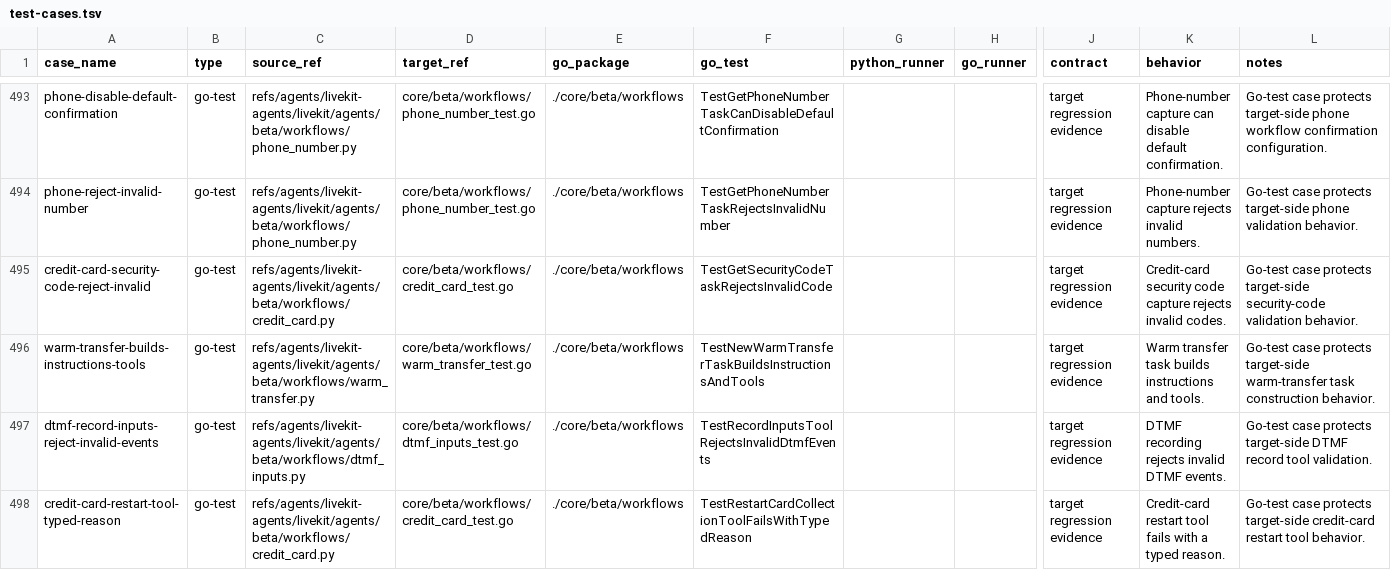
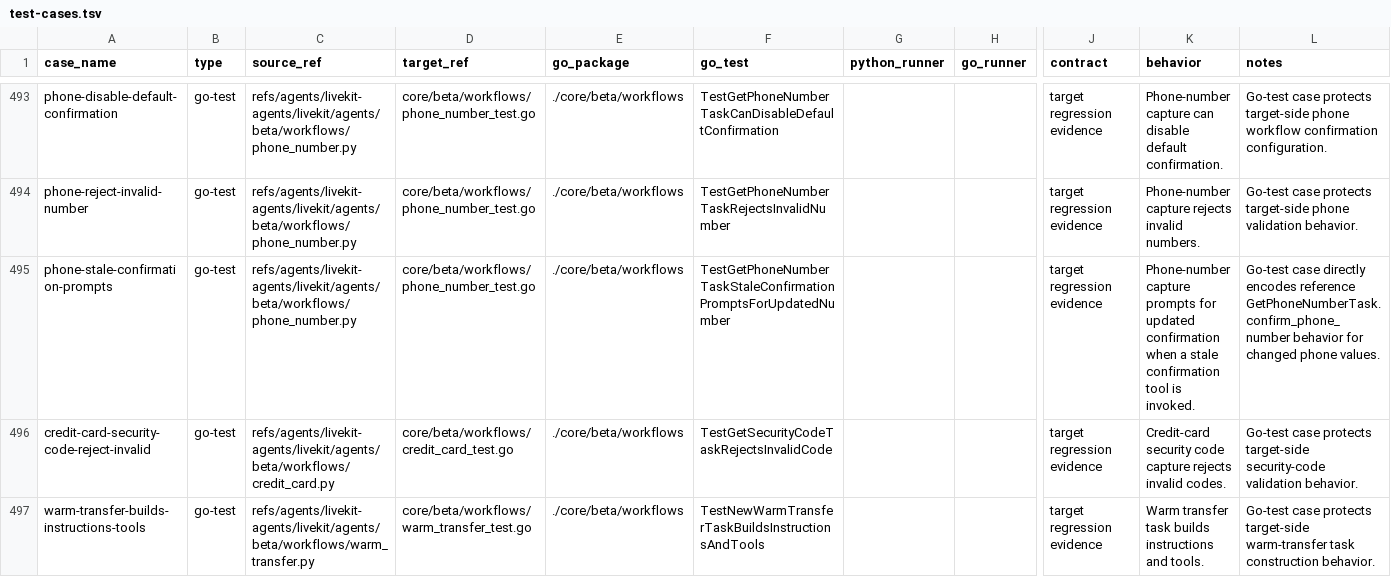
Before and after one commit to cavos-io/rtp-agent, a TSV file: scripts/parity-fixtures/test-cases.tsv, drawn as a sheet; only a part is shown, gaps mark what is left out; the shorter side is filled out with more unchanged rows; rows hold the shown columns only; the diff names each change by its address in the sheet, - before the commit and + after, or states it on an @@ line.

Commit message:
fix(workflows): prompt on stale phone confirmation

```diff
--- a/scripts/parity-fixtures/test-cases.tsv
+++ b/scripts/parity-fixtures/test-cases.tsv
+row 495: phone-stale-confirmation-prompts | go-test | refs/agents/livekit-agents/livekit/agents/beta/workflows/phone_number.py | core/beta/workflows/phone_number_test.go | ./core/beta/workflows | TestGetPhoneNumberTaskStaleConfirmationPromptsForUpdatedNumber |  |  | target regression evidence | Phone-number capture prompts for updated confirmation when a stale confirmation tool is invoked. | Go-test case directly encodes reference GetPhoneNumberTask.confirm_phone_number behavior for changed phone values.
```
Also changed, not shown: 2 other files.
